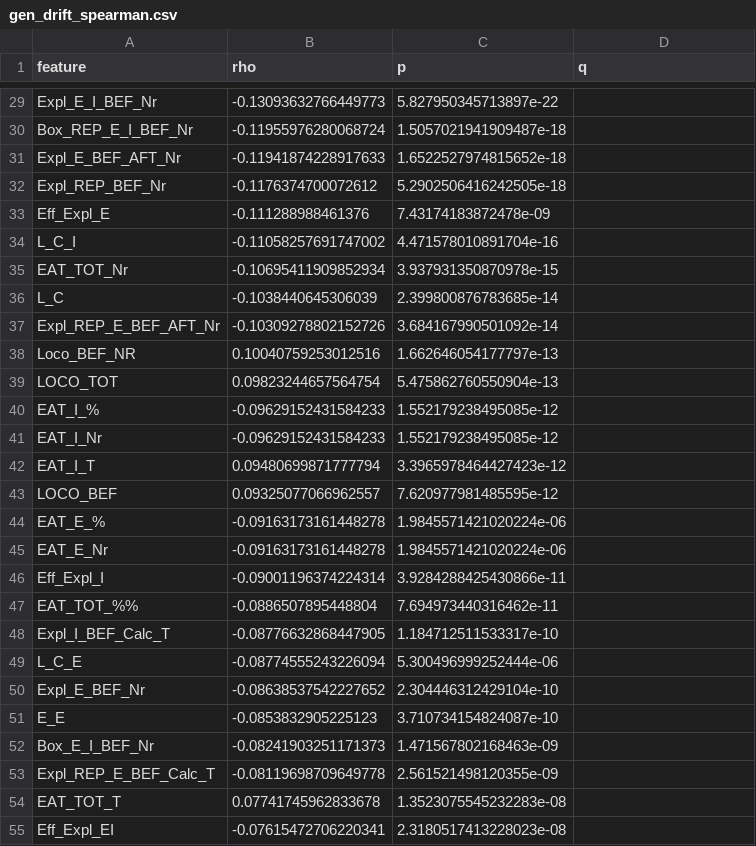
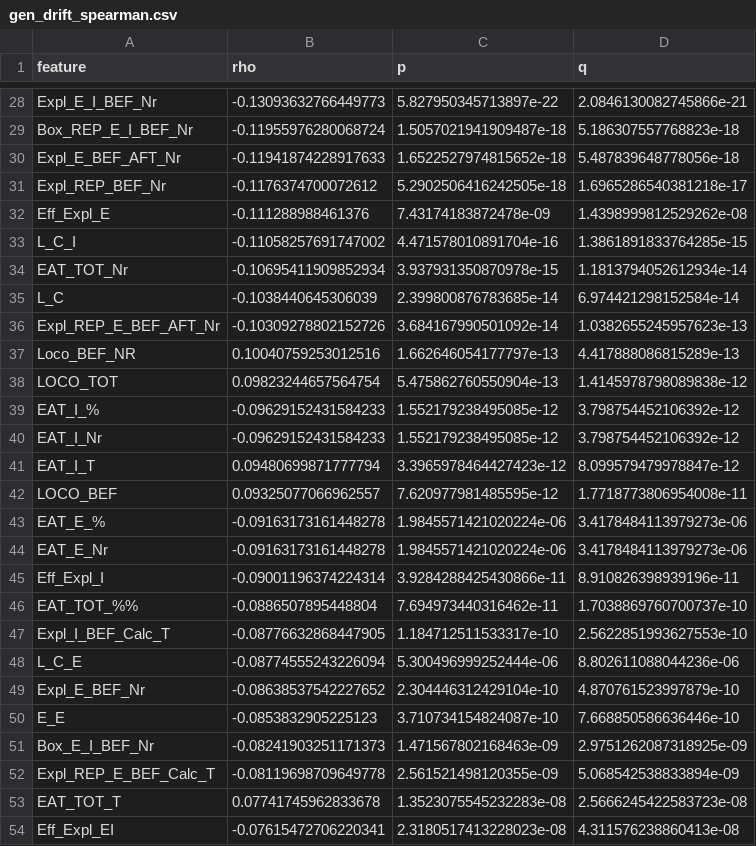
Before and after one commit to szegedai/ambitus-rat-behaviour-dataset, a CSV file: results/gen_drift_spearman.csv, drawn as a sheet; only a part is shown, gaps mark what is left out; addresses are those after the commit; the diff covers the shown part only; the diff names each change by its address in the sheet, - before the commit and + after, or states it on an @@ line.

```diff
--- a/results/gen_drift_spearman.csv
+++ b/results/gen_drift_spearman.csv
-D28 (q): (empty)
+D28 (q): 2.0846130082745866e-21
-D29 (q): (empty)
+D29 (q): 5.186307557768823e-18
-D30 (q): (empty)
+D30 (q): 5.487839648778056e-18
-D31 (q): (empty)
+D31 (q): 1.6965286540381218e-17
-D32 (q): (empty)
+D32 (q): 1.4398999812529262e-08
-D33 (q): (empty)
+D33 (q): 1.3861891833764285e-15
-D34 (q): (empty)
+D34 (q): 1.1813794052612934e-14
-D35 (q): (empty)
+D35 (q): 6.974421298152584e-14
-D36 (q): (empty)
+D36 (q): 1.0382655245957623e-13
-D37 (q): (empty)
+D37 (q): 4.417888086815289e-13
-D38 (q): (empty)
+D38 (q): 1.4145978798089838e-12
-D39:D40 (q): (empty)
+D39:D40 (q): 3.798754452106392e-12
-D41 (q): (empty)
+D41 (q): 8.099579479978847e-12
-D42 (q): (empty)
+D42 (q): 1.7718773806954008e-11
-D43:D44 (q): (empty)
+D43:D44 (q): 3.4178484113979273e-06
-D45 (q): (empty)
+D45 (q): 8.910826398939196e-11
-D46 (q): (empty)
+D46 (q): 1.7038869760700737e-10
-D47 (q): (empty)
+D47 (q): 2.5622851993627553e-10
-D48 (q): (empty)
+D48 (q): 8.802611088044236e-06
-D49 (q): (empty)
+D49 (q): 4.870761523997879e-10
-D50 (q): (empty)
+D50 (q): 7.668850586636446e-10
-D51 (q): (empty)
+D51 (q): 2.9751262087318925e-09
-D52 (q): (empty)
+D52 (q): 5.068542538833894e-09
-D53 (q): (empty)
+D53 (q): 2.5666245422583723e-08
-D54 (q): (empty)
+D54 (q): 4.311576238860413e-08
```
Also changed, not shown: 1 added row, 3 removed rows and 65 edited cells elsewhere in this file, results/feature_missingness.csv, 20 other files.
